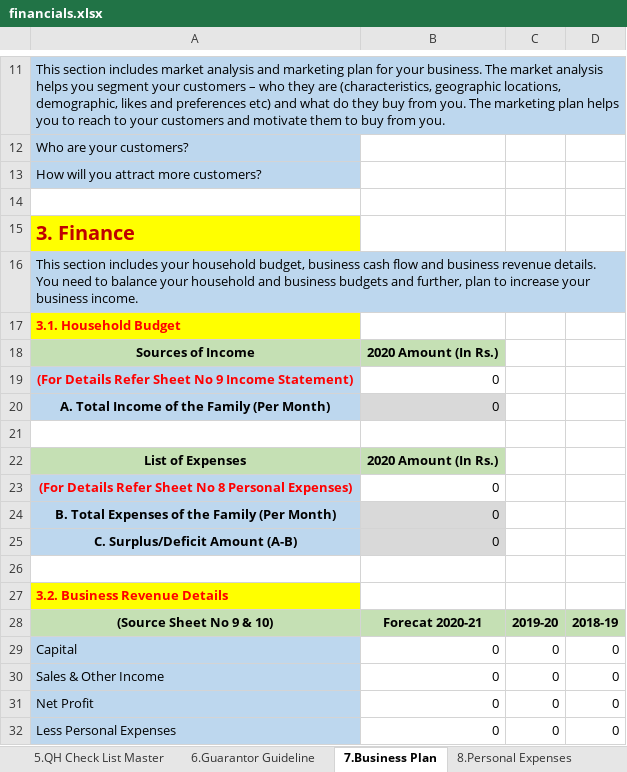
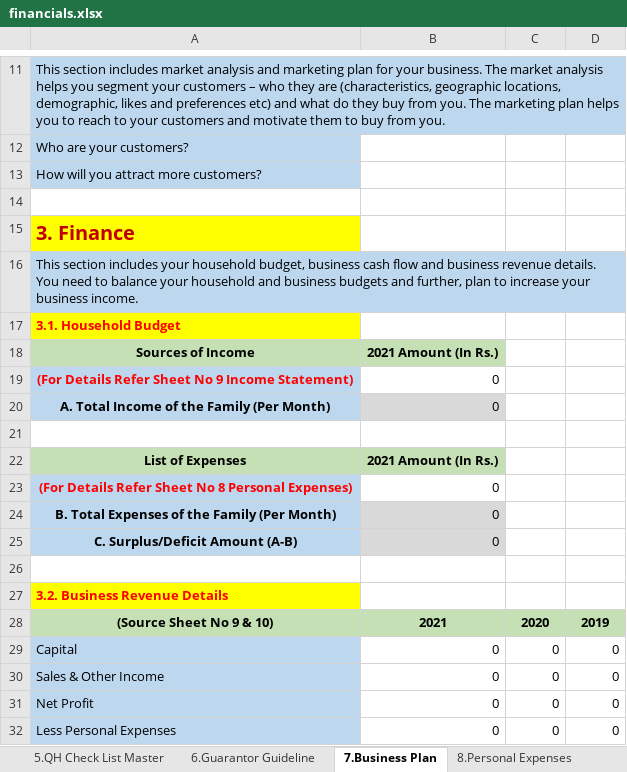
Before and after one commit to mohammed52/ymtm-docs, an Excel workbook: server/email/docs/financials.xlsx, sheet 7.Business Plan, drawn as a sheet; only a part is shown, gaps mark what is left out; values as stored, in another font and other column widths than the file's, no borders; the diff names each change by its address in the sheet, - before the commit and + after, or states it on an @@ line.

```diff
--- a/server/email/docs/financials.xlsx (sheet 7.Business Plan)
+++ b/server/email/docs/financials.xlsx (sheet 7.Business Plan)
-B18: 2020 Amount (In Rs.)
+B18: 2021 Amount (In Rs.)
-B22: 2020 Amount (In Rs.)
+B22: 2021 Amount (In Rs.)
-B28: Forecat 2020-21
+B28: 2021
-C28: 2019-20
+C28: 2020
-D28: 2018-19
+D28: 2019
```
Also changed, not shown: sheet 8.Personal Expenses, sheet 3.Contact Persons, sheet 1.How to Apply, sheet 5.QH Check List Master, sheet 4.Documents Purposewise, other sheet tabs, charts or pictures, 10 other files.
